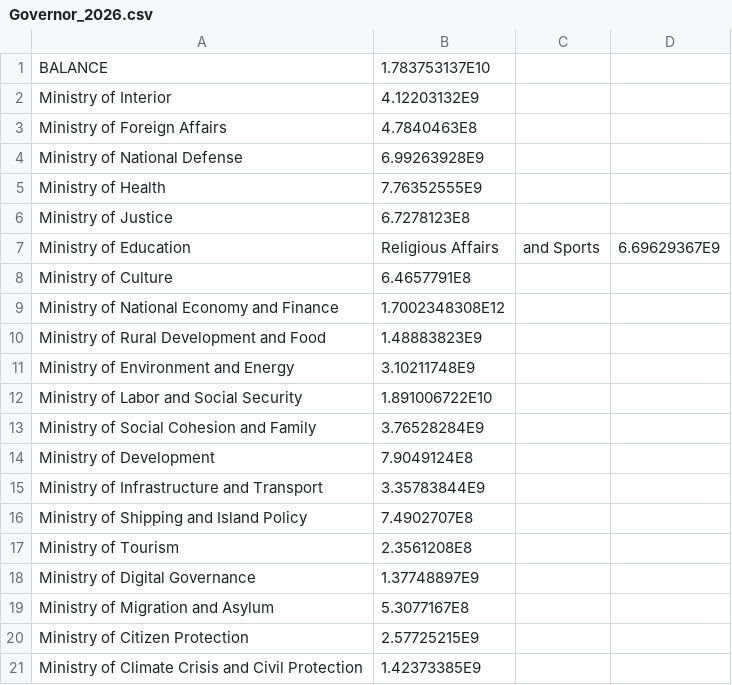
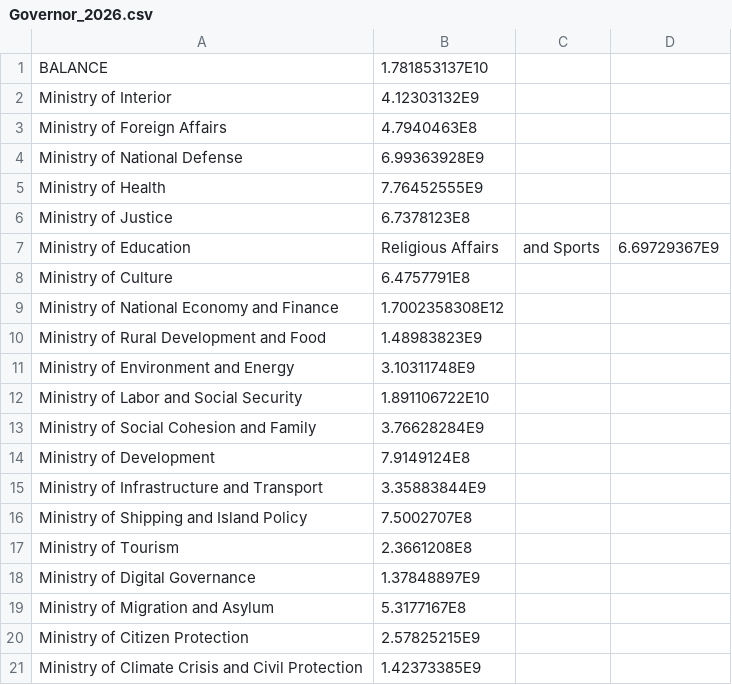
Before and after one commit to iliaspierrakos/BudgetReviewByCC, a CSV file: src/main/resources/NecessaryFilesAndData/UserBudgets/Governor_2026.csv, drawn as a sheet.

```diff
--- a/src/main/resources/NecessaryFilesAndData/UserBudgets/Governor_2026.csv
+++ b/src/main/resources/NecessaryFilesAndData/UserBudgets/Governor_2026.csv
@@ -1,21 +1,21 @@
-BALANCE,1.783753137E10
-Ministry of Interior,4.12203132E9
-Ministry of Foreign Affairs,4.7840463E8
-Ministry of National Defense,6.99263928E9
-Ministry of Health,7.76352555E9
-Ministry of Justice,6.7278123E8
-Ministry of Education, Religious Affairs, and Sports,6.69629367E9
-Ministry of Culture,6.4657791E8
-Ministry of National Economy and Finance,1.7002348308E12
-Ministry of Rural Development and Food,1.48883823E9
-Ministry of Environment and Energy,3.10211748E9
-Ministry of Labor and Social Security,1.891006722E10
-Ministry of Social Cohesion and Family,3.76528284E9
-Ministry of Development,7.9049124E8
-Ministry of Infrastructure and Transport,3.35783844E9
-Ministry of Shipping and Island Policy,7.4902707E8
-Ministry of Tourism,2.3561208E8
-Ministry of Digital Governance,1.37748897E9
-Ministry of Migration and Asylum,5.3077167E8
-Ministry of Citizen Protection,2.57725215E9
+BALANCE,1.781853137E10
+Ministry of Interior,4.12303132E9
+Ministry of Foreign Affairs,4.7940463E8
+Ministry of National Defense,6.99363928E9
+Ministry of Health,7.76452555E9
+Ministry of Justice,6.7378123E8
+Ministry of Education, Religious Affairs, and Sports,6.69729367E9
+Ministry of Culture,6.4757791E8
+Ministry of National Economy and Finance,1.7002358308E12
+Ministry of Rural Development and Food,1.48983823E9
+Ministry of Environment and Energy,3.10311748E9
+Ministry of Labor and Social Security,1.891106722E10
+Ministry of Social Cohesion and Family,3.76628284E9
+Ministry of Development,7.9149124E8
+Ministry of Infrastructure and Transport,3.35883844E9
+Ministry of Shipping and Island Policy,7.5002707E8
+Ministry of Tourism,2.3661208E8
+Ministry of Digital Governance,1.37848897E9
+Ministry of Migration and Asylum,5.3177167E8
+Ministry of Citizen Protection,2.57825215E9
 Ministry of Climate Crisis and Civil Protection,1.42373385E9
```
Also changed, not shown: 35 other files.
